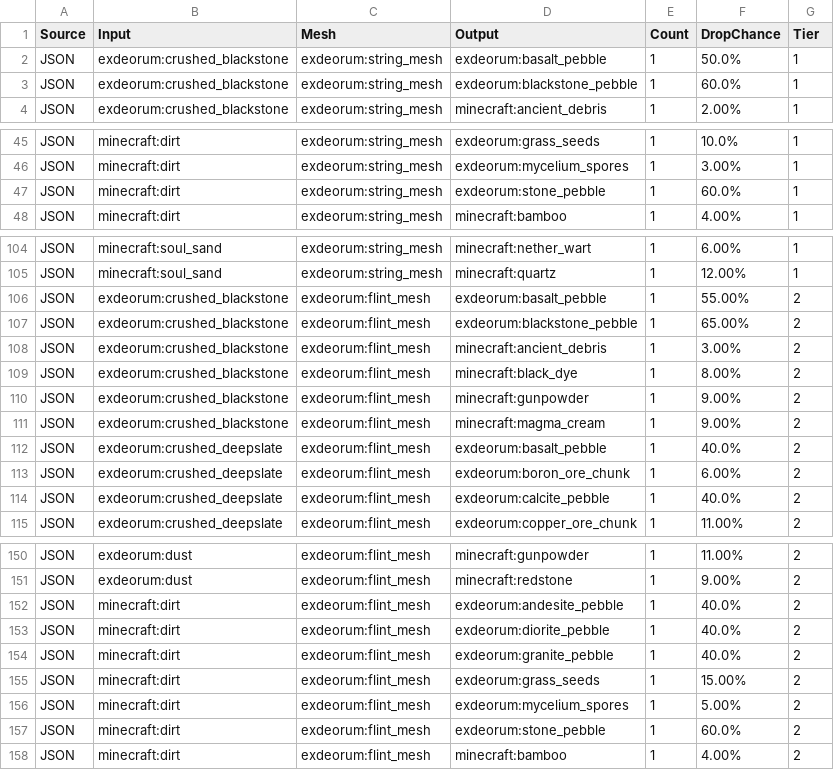
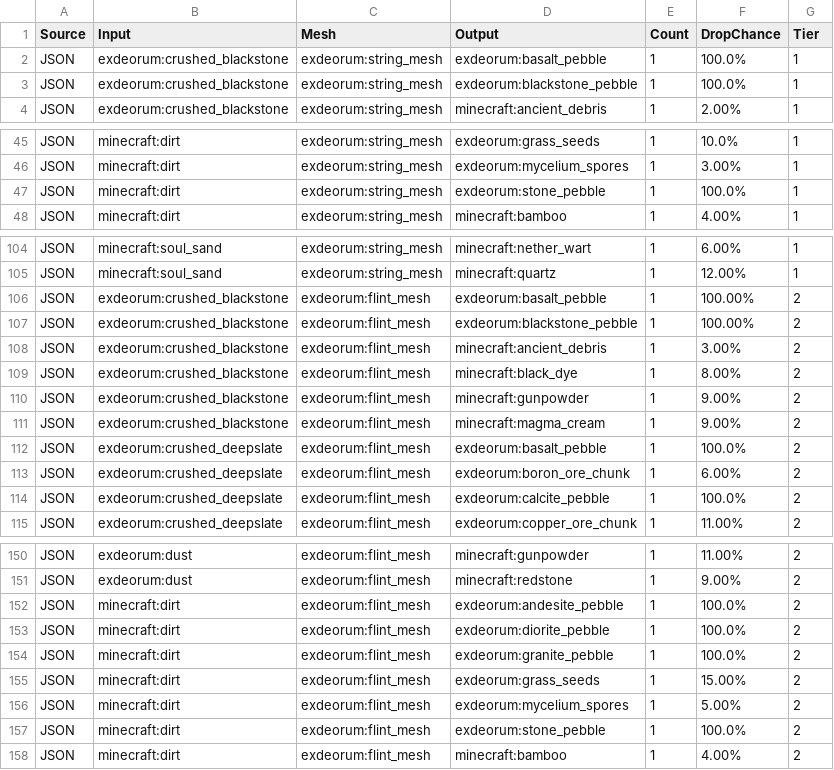
Before and after one commit to andrewbaylissphotography/ATM10TTS-Sieve, a CSV file: sieve_recipes.csv, drawn as a sheet; only a part is shown, gaps mark what is left out; the diff covers the shown part only.

Commit message:
Update sieve_recipes.csv
set pebbles as 100% chance to drop

```diff
--- a/sieve_recipes.csv
+++ b/sieve_recipes.csv
@@ -1,4 +1,4 @@
 "Source","Input","Mesh","Output","Count","DropChance","Tier"
-"JSON","exdeorum:crushed_blackstone","exdeorum:string_mesh","exdeorum:basalt_pebble","1","50.0%","1"
-"JSON","exdeorum:crushed_blackstone","exdeorum:string_mesh","exdeorum:blackstone_pebble","1","60.0%","1"
+"JSON","exdeorum:crushed_blackstone","exdeorum:string_mesh","exdeorum:basalt_pebble","1","100.0%","1"
+"JSON","exdeorum:crushed_blackstone","exdeorum:string_mesh","exdeorum:blackstone_pebble","1","100.0%","1"
 "JSON","exdeorum:crushed_blackstone","exdeorum:string_mesh","minecraft:ancient_debris","1","2.00%","1"
@@ -46,3 +46,3 @@
 "JSON","minecraft:dirt","exdeorum:string_mesh","exdeorum:mycelium_spores","1","3.00%","1"
-"JSON","minecraft:dirt","exdeorum:string_mesh","exdeorum:stone_pebble","1","60.0%","1"
+"JSON","minecraft:dirt","exdeorum:string_mesh","exdeorum:stone_pebble","1","100.0%","1"
 "JSON","minecraft:dirt","exdeorum:string_mesh","minecraft:bamboo","1","4.00%","1"
@@ -105,4 +105,4 @@
 "JSON","minecraft:soul_sand","exdeorum:string_mesh","minecraft:quartz","1","12.00%","1"
-"JSON","exdeorum:crushed_blackstone","exdeorum:flint_mesh","exdeorum:basalt_pebble","1","55.00%","2"
-"JSON","exdeorum:crushed_blackstone","exdeorum:flint_mesh","exdeorum:blackstone_pebble","1","65.00%","2"
+"JSON","exdeorum:crushed_blackstone","exdeorum:flint_mesh","exdeorum:basalt_pebble","1","100.00%","2"
+"JSON","exdeorum:crushed_blackstone","exdeorum:flint_mesh","exdeorum:blackstone_pebble","1","100.00%","2"
 "JSON","exdeorum:crushed_blackstone","exdeorum:flint_mesh","minecraft:ancient_debris","1","3.00%","2"
@@ -111,5 +111,5 @@
 "JSON","exdeorum:crushed_blackstone","exdeorum:flint_mesh","minecraft:magma_cream","1","9.00%","2"
-"JSON","exdeorum:crushed_deepslate","exdeorum:flint_mesh","exdeorum:basalt_pebble","1","40.0%","2"
+"JSON","exdeorum:crushed_deepslate","exdeorum:flint_mesh","exdeorum:basalt_pebble","1","100.0%","2"
 "JSON","exdeorum:crushed_deepslate","exdeorum:flint_mesh","exdeorum:boron_ore_chunk","1","6.00%","2"
-"JSON","exdeorum:crushed_deepslate","exdeorum:flint_mesh","exdeorum:calcite_pebble","1","40.0%","2"
+"JSON","exdeorum:crushed_deepslate","exdeorum:flint_mesh","exdeorum:calcite_pebble","1","100.0%","2"
 "JSON","exdeorum:crushed_deepslate","exdeorum:flint_mesh","exdeorum:copper_ore_chunk","1","11.00%","2"
@@ -151,8 +151,8 @@
 "JSON","exdeorum:dust","exdeorum:flint_mesh","minecraft:redstone","1","9.00%","2"
-"JSON","minecraft:dirt","exdeorum:flint_mesh","exdeorum:andesite_pebble","1","40.0%","2"
-"JSON","minecraft:dirt","exdeorum:flint_mesh","exdeorum:diorite_pebble","1","40.0%","2"
-"JSON","minecraft:dirt","exdeorum:flint_mesh","exdeorum:granite_pebble","1","40.0%","2"
+"JSON","minecraft:dirt","exdeorum:flint_mesh","exdeorum:andesite_pebble","1","100.0%","2"
+"JSON","minecraft:dirt","exdeorum:flint_mesh","exdeorum:diorite_pebble","1","100.0%","2"
+"JSON","minecraft:dirt","exdeorum:flint_mesh","exdeorum:granite_pebble","1","100.0%","2"
 "JSON","minecraft:dirt","exdeorum:flint_mesh","exdeorum:grass_seeds","1","15.00%","2"
 "JSON","minecraft:dirt","exdeorum:flint_mesh","exdeorum:mycelium_spores","1","5.00%","2"
-"JSON","minecraft:dirt","exdeorum:flint_mesh","exdeorum:stone_pebble","1","60.0%","2"
+"JSON","minecraft:dirt","exdeorum:flint_mesh","exdeorum:stone_pebble","1","100.0%","2"
 "JSON","minecraft:dirt","exdeorum:flint_mesh","minecraft:bamboo","1","4.00%","2"
```
Also changed, not shown: 25 edited cells elsewhere in this file.
